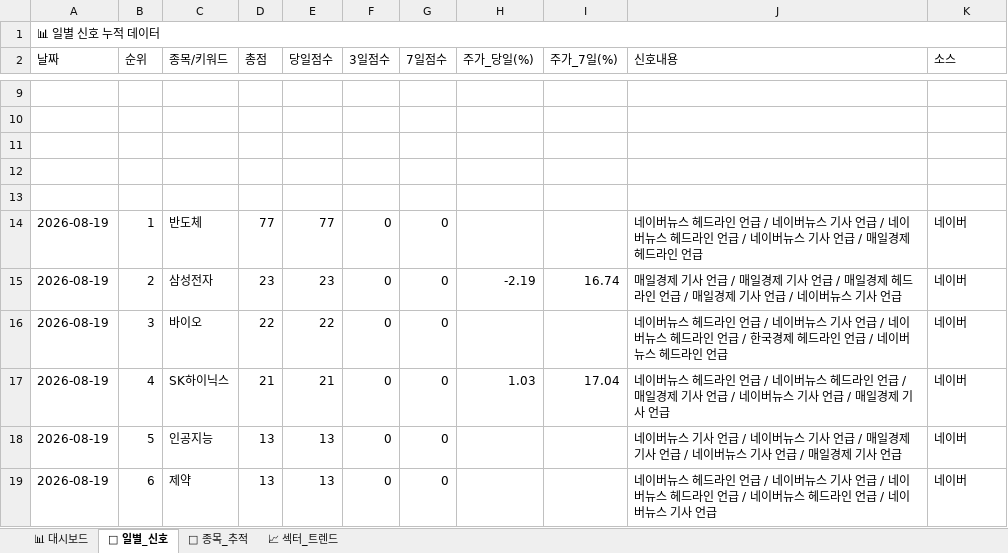
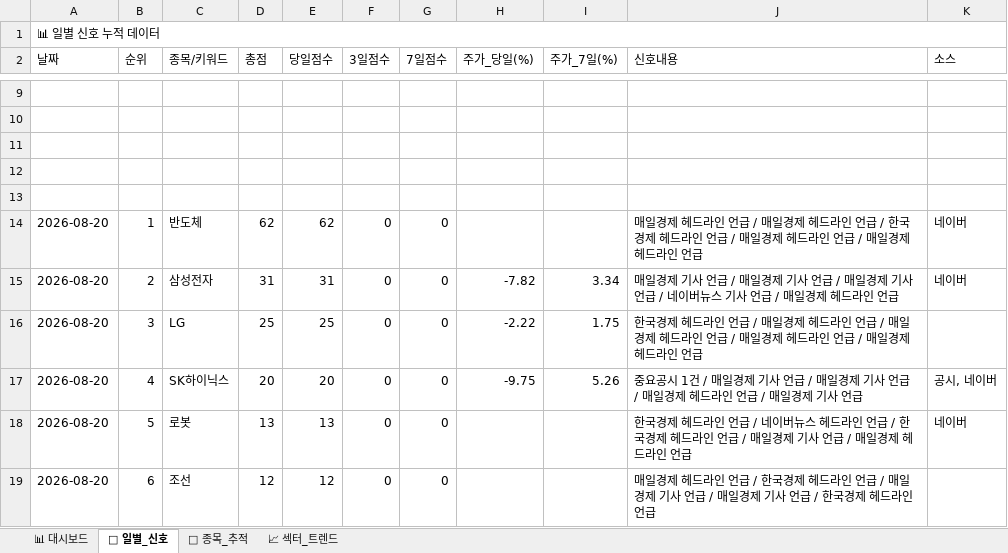
Before and after one commit to makitjung/stock-platform, an Excel workbook: trend/stock_trend_history.xlsx, sheet 📅 일별_신호, drawn as a sheet; only a part is shown, gaps mark what is left out; values as stored, in another font and other column widths than the file's, no cell formats; the diff covers the shown part only; the diff names each change by its address in the sheet, - before the commit and + after, or states it on an @@ line.

```diff
--- a/trend/stock_trend_history.xlsx (sheet 📅 일별_신호)
+++ b/trend/stock_trend_history.xlsx (sheet 📅 일별_신호)
-A14:A19 (날짜): 2026-08-19
+A14:A19 (날짜): 2026-08-20
-D14 (총점): 77
+D14 (총점): 62
-E14 (당일점수): 77
+E14 (당일점수): 62
-J14 (신호내용): 네이버뉴스 헤드라인 언급 / 네이버뉴스 기사 언급 / 네이버뉴스 헤드라인 언급 / 네이버뉴스 기사 언급…
+J14 (신호내용): 매일경제 헤드라인 언급 / 매일경제 헤드라인 언급 / 한국경제 헤드라인 언급 / 매일경제 헤드라인 언급…
-D15 (총점): 23
+D15 (총점): 31
-E15 (당일점수): 23
+E15 (당일점수): 31
-H15 (주가_당일(%)): -2.19
+H15 (주가_당일(%)): -7.82
-I15 (주가_7일(%)): 16.74
+I15 (주가_7일(%)): 3.34
-J15 (신호내용): …일경제 헤드라인 언급 / 매일경제 기사 언급 / 네이버뉴스 기사 언급
+J15 (신호내용): …일경제 기사 언급 / 네이버뉴스 기사 언급 / 매일경제 헤드라인 언급
-C16 (종목/키워드): 바이오
+C16 (종목/키워드): LG
-D16 (총점): 22
+D16 (총점): 25
-E16 (당일점수): 22
+E16 (당일점수): 25
-H16 (주가_당일(%)): (empty)
+H16 (주가_당일(%)): -2.22
-I16 (주가_7일(%)): (empty)
+I16 (주가_7일(%)): 1.75
-J16 (신호내용): 네이버뉴스 헤드라인 언급 / 네이버뉴스 기사 언급 / 네이버뉴스 헤드라인 언급 / 한국경제 헤드라인 언급 / 네이버뉴스 헤드라…
+J16 (신호내용): 한국경제 헤드라인 언급 / 매일경제 헤드라인 언급 / 매일경제 헤드라인 언급 / 매일경제 헤드라인 언급 / 매일경제 헤드라…
-K16 (소스): 네이버
+K16 (소스): (empty)
-D17 (총점): 21
+D17 (총점): 20
-E17 (당일점수): 21
+E17 (당일점수): 20
-H17 (주가_당일(%)): 1.03
+H17 (주가_당일(%)): -9.75
-I17 (주가_7일(%)): 17.04
+I17 (주가_7일(%)): 5.26
-J17 (신호내용): 네이버뉴스 헤드라인 언급 / 네이버뉴스 헤드라인 언급 / 매일경제 기사 언급 / 네이버뉴스 기사 언급…
+J17 (신호내용): 중요공시 1건 / 매일경제 기사 언급 / 매일경제 기사 언급 / 매일경제 헤드라인 언급…
-K17 (소스): 네이버
+K17 (소스): 공시, 네이버
-C18 (종목/키워드): 인공지능
+C18 (종목/키워드): 로봇
-J18 (신호내용): 네이버뉴스 기사 언급 / 네이버뉴스 기사 언급 / 매일경제 기사 언급 / 네이버뉴스 기사 언급 / 매일경제 기사 언급
+J18 (신호내용): 한국경제 헤드라인 언급 / 네이버뉴스 헤드라인 언급 / 한국경제 헤드라인 언급 / 매일경제 기사 언급 / 매일경제 헤드라인 언급
-C19 (종목/키워드): 제약
+C19 (종목/키워드): 조선
-D19 (총점): 13
+D19 (총점): 12
-E19 (당일점수): 13
+E19 (당일점수): 12
-J19 (신호내용): 네이버뉴스 헤드라인 언급 / 네이버뉴스 기사 언급 / 네이버뉴스 헤드라인 언급 / 네이버뉴스 헤드라인 언급 / 네이버뉴스 기사 언급
+J19 (신호내용): 매일경제 헤드라인 언급 / 한국경제 헤드라인 언급 / 매일경제 기사 언급 / 매일경제 기사 언급 / 한국경제 헤드라인 언급
-K19 (소스): 네이버
+K19 (소스): (empty)
```
Also changed, not shown: 289 edited cells elsewhere in this sheet, sheet 🎯 종목_추적, sheet 📈 섹터_트렌드, sheet 📊 대시보드, cell formats, 42 other files.
